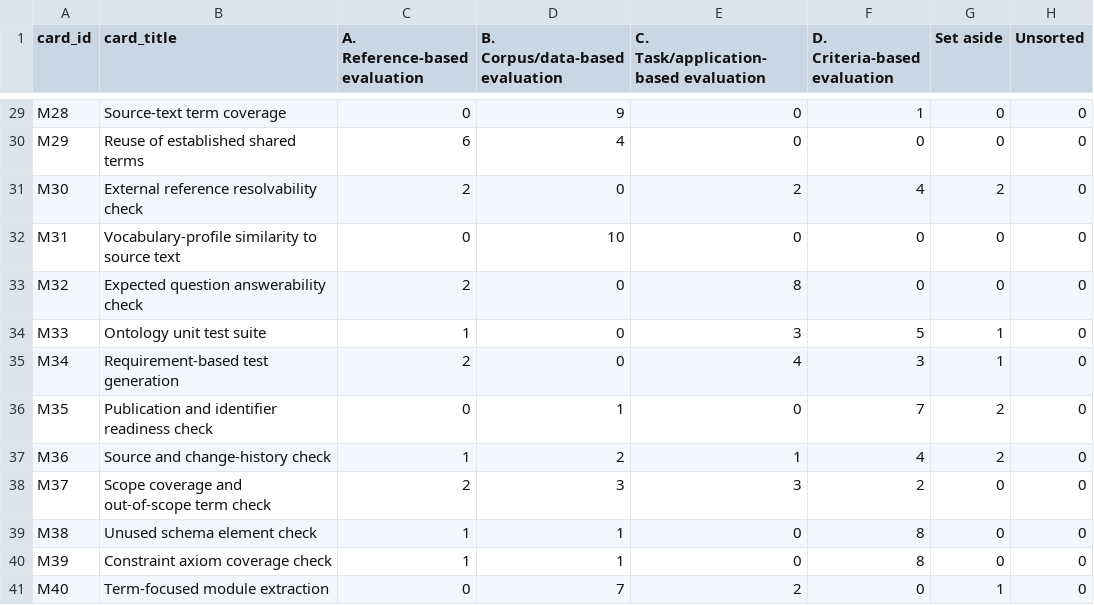
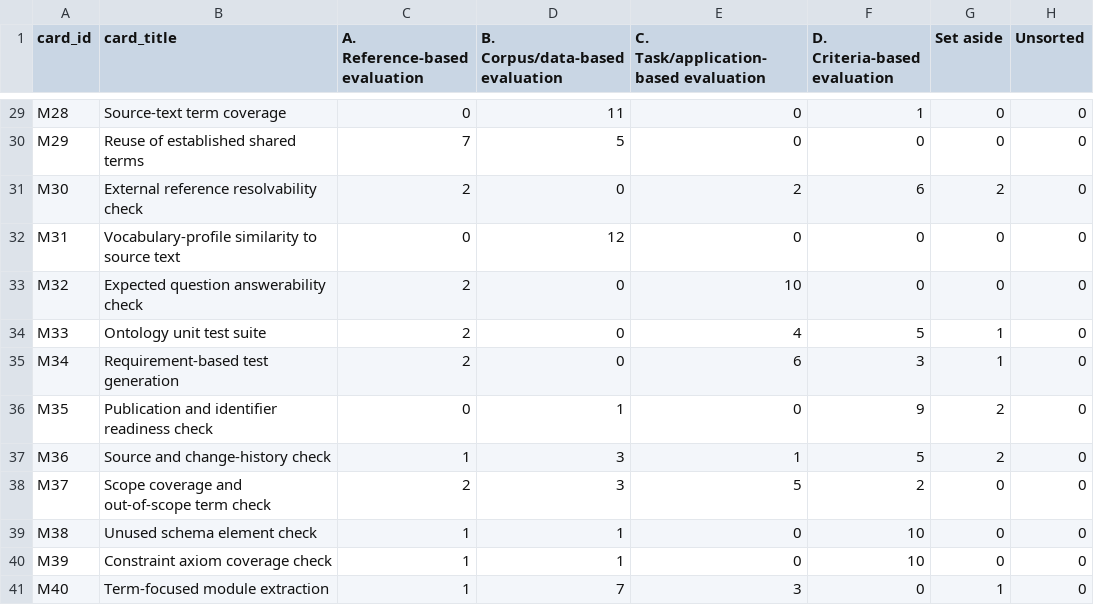
Before and after one commit to Irisjansen01/msc-thesis-onto-eval, a CSV file: results/card_sort_heatmap.csv, drawn as a sheet; only a part is shown, gaps mark what is left out; the diff covers the shown part only; the diff names each change by its address in the sheet, - before the commit and + after, or states it on an @@ line.

```diff
--- a/results/card_sort_heatmap.csv
+++ b/results/card_sort_heatmap.csv
-D29 (B. Corpus/data-based evaluation): 9
+D29 (B. Corpus/data-based evaluation): 11
-C30 (A. Reference-based evaluation): 6
+C30 (A. Reference-based evaluation): 7
-D30 (B. Corpus/data-based evaluation): 4
+D30 (B. Corpus/data-based evaluation): 5
-F31 (D. Criteria-based evaluation): 4
+F31 (D. Criteria-based evaluation): 6
-D32 (B. Corpus/data-based evaluation): 10
+D32 (B. Corpus/data-based evaluation): 12
-E33: 8
+E33: 10
-C34 (A. Reference-based evaluation): 1
+C34 (A. Reference-based evaluation): 2
-E34: 3
+E34: 4
-E35: 4
+E35: 6
-F36 (D. Criteria-based evaluation): 7
+F36 (D. Criteria-based evaluation): 9
-D37 (B. Corpus/data-based evaluation): 2
+D37 (B. Corpus/data-based evaluation): 3
-F37 (D. Criteria-based evaluation): 4
+F37 (D. Criteria-based evaluation): 5
-E38: 3
+E38: 5
-F39:F40 (D. Criteria-based evaluation): 8
+F39:F40 (D. Criteria-based evaluation): 10
-C41 (A. Reference-based evaluation): 0
+C41 (A. Reference-based evaluation): 1
-E41: 2
+E41: 3
```
Also changed, not shown: 31 edited cells elsewhere in this file, 4 other files.
